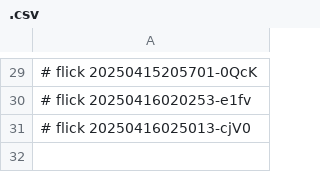
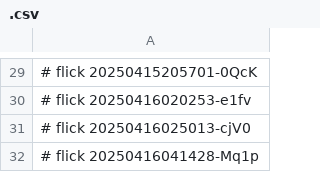
Before and after one commit to abikesa/resonate, a CSV file: kitabo/aperitivo/.csv, drawn as a sheet; only a part is shown, gaps mark what is left out.

Commit message:
kitabo/aperitivo/.csv

```diff
--- a/kitabo/aperitivo/.csv
+++ b/kitabo/aperitivo/.csv
@@ -31 +31,2 @@
 # flick 20250416025013-cjV0
+# flick 20250416041428-Mq1p
```
